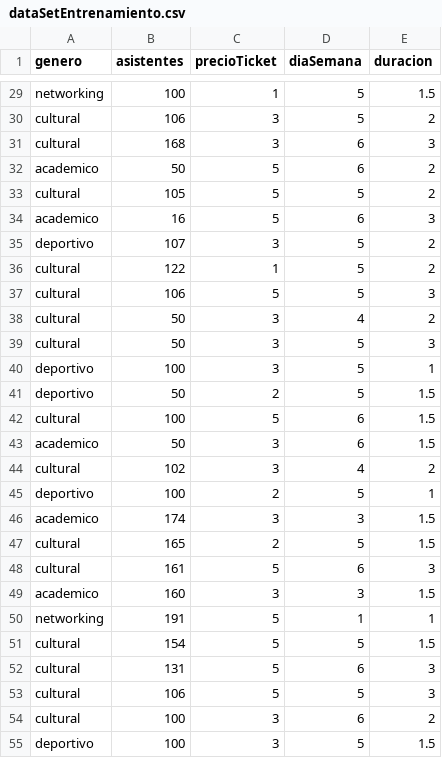
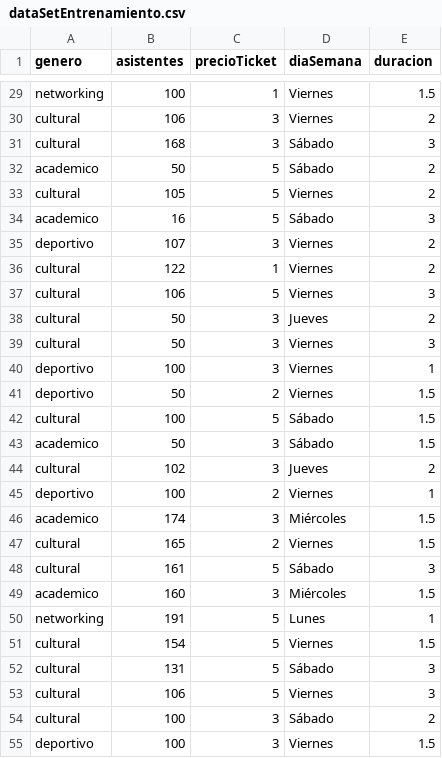
Before and after one commit to kevinseya/curso, a CSV file: modelos/dataSetEntrenamiento.csv, drawn as a sheet; only a part is shown, gaps mark what is left out; the diff covers the shown part only; the diff names each change by its address in the sheet, - before the commit and + after, or states it on an @@ line.

```diff
--- a/modelos/dataSetEntrenamiento.csv
+++ b/modelos/dataSetEntrenamiento.csv
-D29:D30 (diaSemana): 5
+D29:D30 (diaSemana): Viernes
-D31:D32 (diaSemana): 6
+D31:D32 (diaSemana): Sábado
-D33 (diaSemana): 5
+D33 (diaSemana): Viernes
-D34 (diaSemana): 6
+D34 (diaSemana): Sábado
-D35:D37 (diaSemana): 5
+D35:D37 (diaSemana): Viernes
-D38 (diaSemana): 4
+D38 (diaSemana): Jueves
-D39:D41 (diaSemana): 5
+D39:D41 (diaSemana): Viernes
-D42:D43 (diaSemana): 6
+D42:D43 (diaSemana): Sábado
-D44 (diaSemana): 4
+D44 (diaSemana): Jueves
-D45 (diaSemana): 5
+D45 (diaSemana): Viernes
-D46 (diaSemana): 3
+D46 (diaSemana): Miércoles
-D47 (diaSemana): 5
+D47 (diaSemana): Viernes
-D48 (diaSemana): 6
+D48 (diaSemana): Sábado
-D49 (diaSemana): 3
+D49 (diaSemana): Miércoles
-D50 (diaSemana): 1
+D50 (diaSemana): Lunes
-D51 (diaSemana): 5
+D51 (diaSemana): Viernes
-D52 (diaSemana): 6
+D52 (diaSemana): Sábado
-D53 (diaSemana): 5
+D53 (diaSemana): Viernes
-D54 (diaSemana): 6
+D54 (diaSemana): Sábado
-D55 (diaSemana): 5
+D55 (diaSemana): Viernes
```
Also changed, not shown: 67 edited cells elsewhere in this file, 1 other file.
